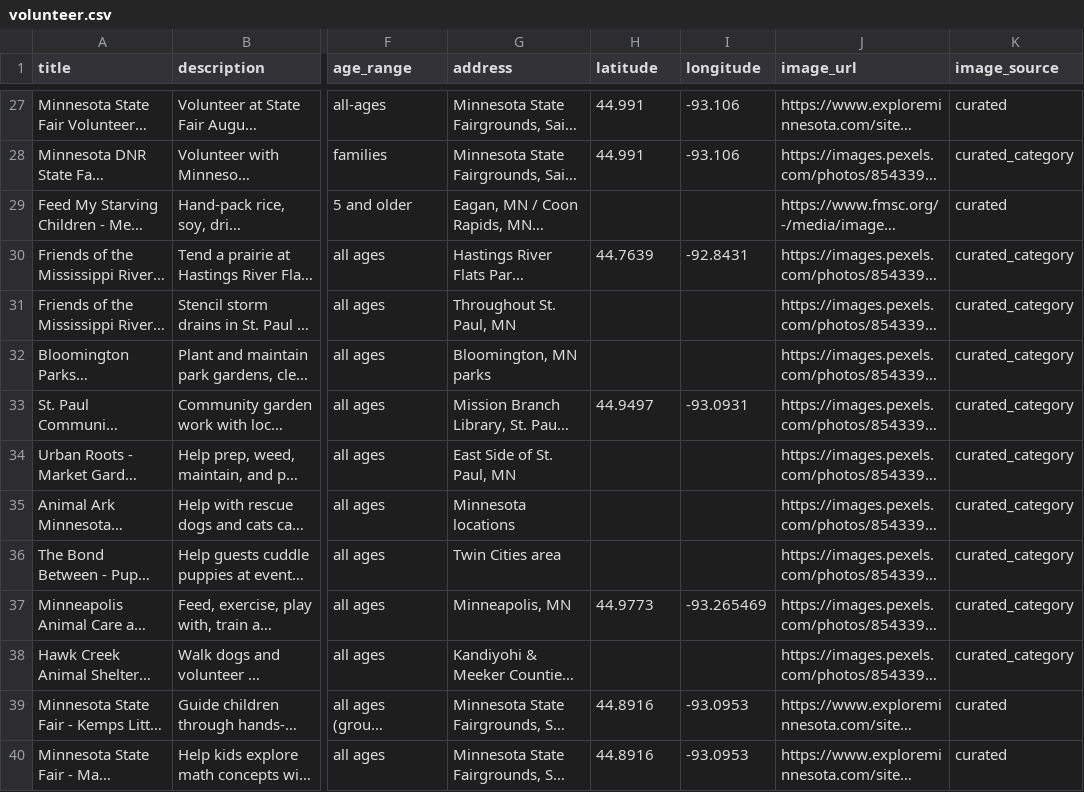
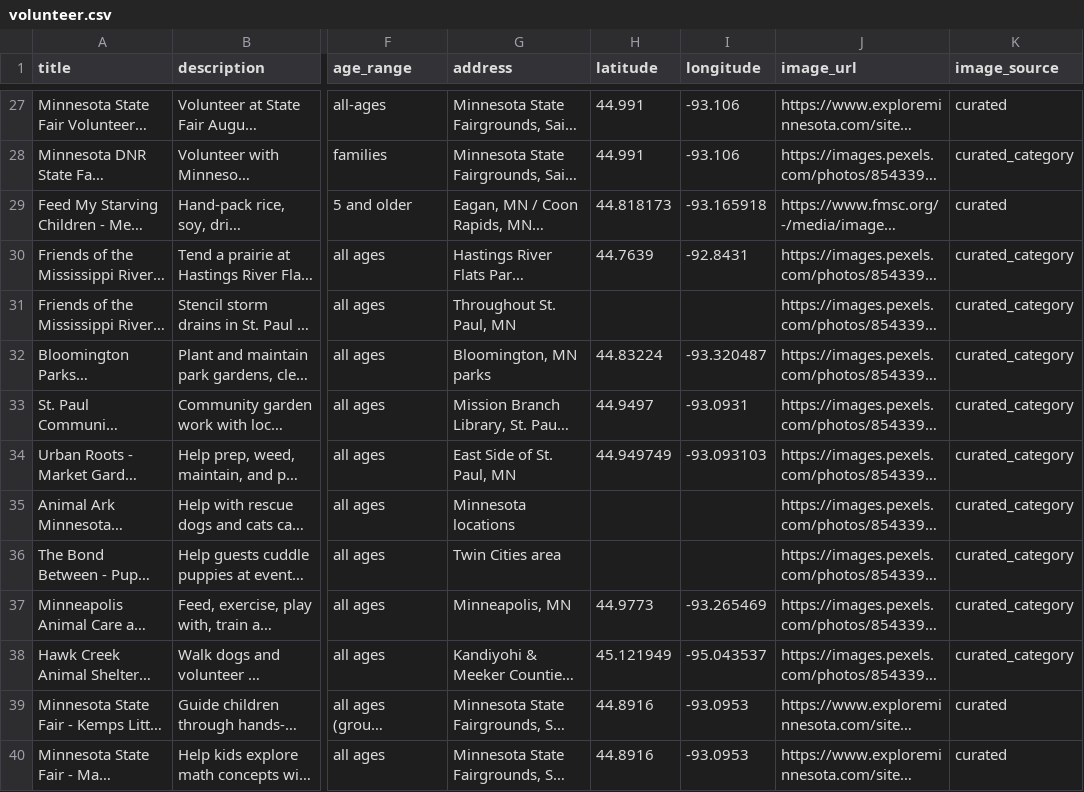
Before and after one commit to avlhohn/msp-family-feed, a CSV file: volunteer.csv, drawn as a sheet; only a part is shown, gaps mark what is left out; long unchanged cells end in …; the diff names each change by its address in the sheet, - before the commit and + after, or states it on an @@ line.

Commit message:
Daily refresh 2026-08-05 (feed + 5 CSVs)

```diff
--- a/volunteer.csv
+++ b/volunteer.csv
-H29 (latitude): (empty)
+H29 (latitude): 44.818173
-I29 (longitude): (empty)
+I29 (longitude): -93.165918
-H32 (latitude): (empty)
+H32 (latitude): 44.83224
-I32 (longitude): (empty)
+I32 (longitude): -93.320487
-H34 (latitude): (empty)
+H34 (latitude): 44.949749
-I34 (longitude): (empty)
+I34 (longitude): -93.093103
-H38 (latitude): (empty)
+H38 (latitude): 45.121949
-I38 (longitude): (empty)
+I38 (longitude): -95.043537
```
